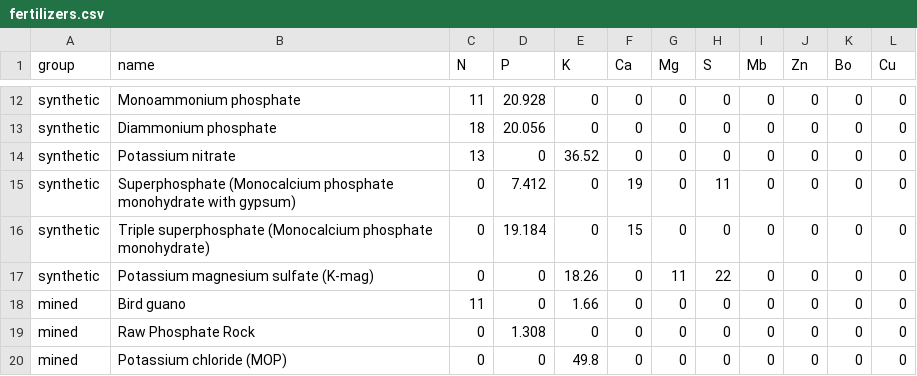
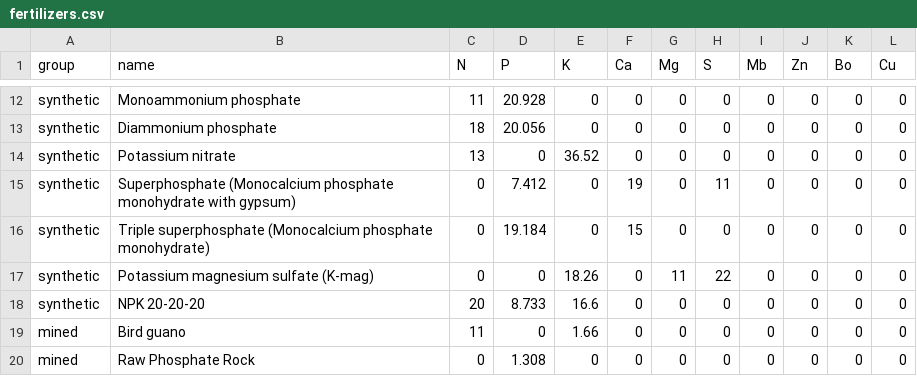
Before and after one commit to cropmodels/Rquefts, a CSV file: inst/extdata/fertilizers.csv, drawn as a sheet; only a part is shown, gaps mark what is left out; the shorter side is filled out with more unchanged rows; the diff names each change by its address in the sheet, - before the commit and + after, or states it on an @@ line.

```diff
--- a/inst/extdata/fertilizers.csv
+++ b/inst/extdata/fertilizers.csv
+row 18: synthetic | NPK 20-20-20 | 20 | 8.733 | 16.6 | 0 | 0 | 0 | 0 | 0 | 0 | 0
```
Also changed, not shown: 4 other files.
